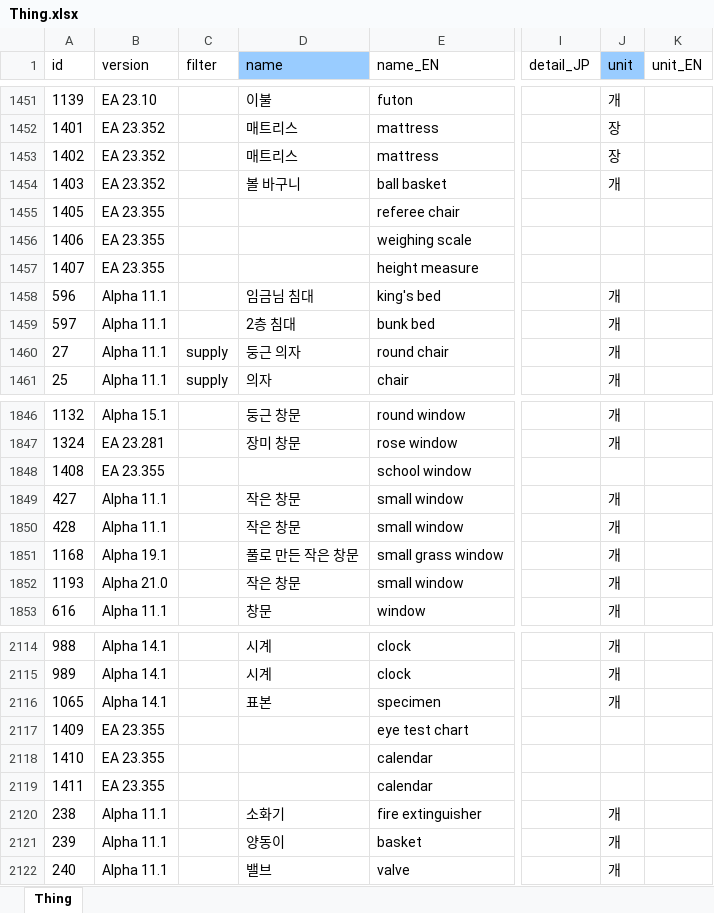
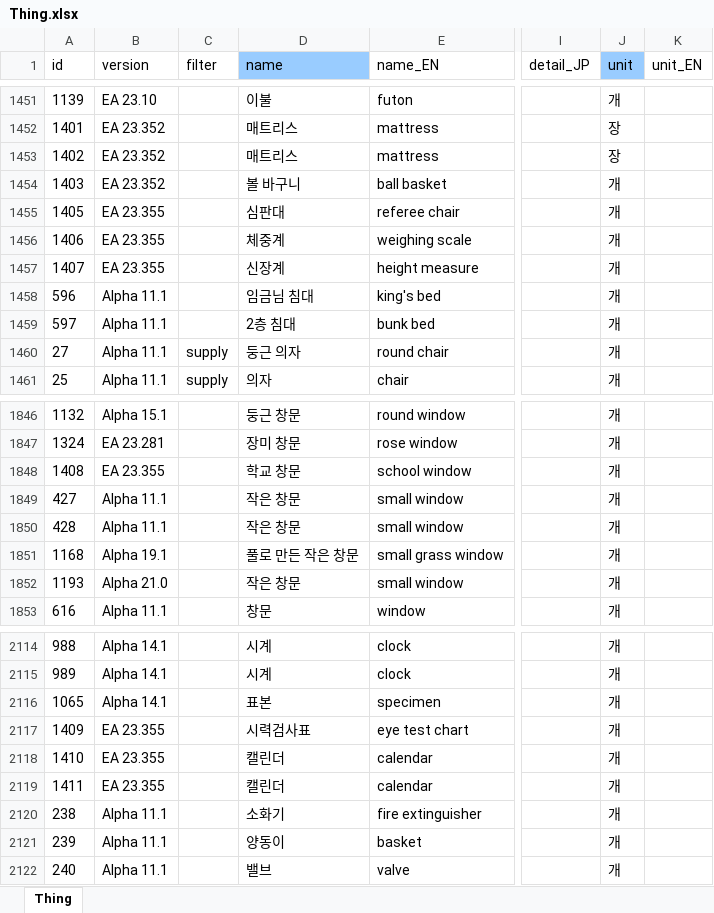
Before and after one commit to cinornu/Elin_KR, an Excel workbook: Mod_Korean/Lang/KR/Game/Thing.xlsx, sheet Thing, drawn as a sheet; only a part is shown, gaps mark what is left out; values as stored, in another font and other column widths than the file's, no borders; charts and pictures not drawn; the diff names each change by its address in the sheet, - before the commit and + after, or states it on an @@ line.

```diff
--- a/Mod_Korean/Lang/KR/Game/Thing.xlsx (sheet Thing)
+++ b/Mod_Korean/Lang/KR/Game/Thing.xlsx (sheet Thing)
-D1455 (name): (empty)
+D1455 (name): 심판대
-J1455:J1457 (unit): (empty)
+J1455:J1457 (unit): 개
-D1456 (name): (empty)
+D1456 (name): 체중계
-D1457 (name): (empty)
+D1457 (name): 신장계
-D1848 (name): (empty)
+D1848 (name): 학교 창문
-J1848 (unit): (empty)
+J1848 (unit): 개
-D2117 (name): (empty)
+D2117 (name): 시력검사표
-J2117:J2119 (unit): (empty)
+J2117:J2119 (unit): 개
-D2118:D2119 (name): (empty)
+D2118:D2119 (name): 캘린더
```
Also changed, not shown: charts or pictures, Mod_Korean/Lang/KR/Dialog/Drama/_tutorial.xlsx, Mod_Korean/Lang/KR/Dialog/dialog.xlsx, 4 other files.
